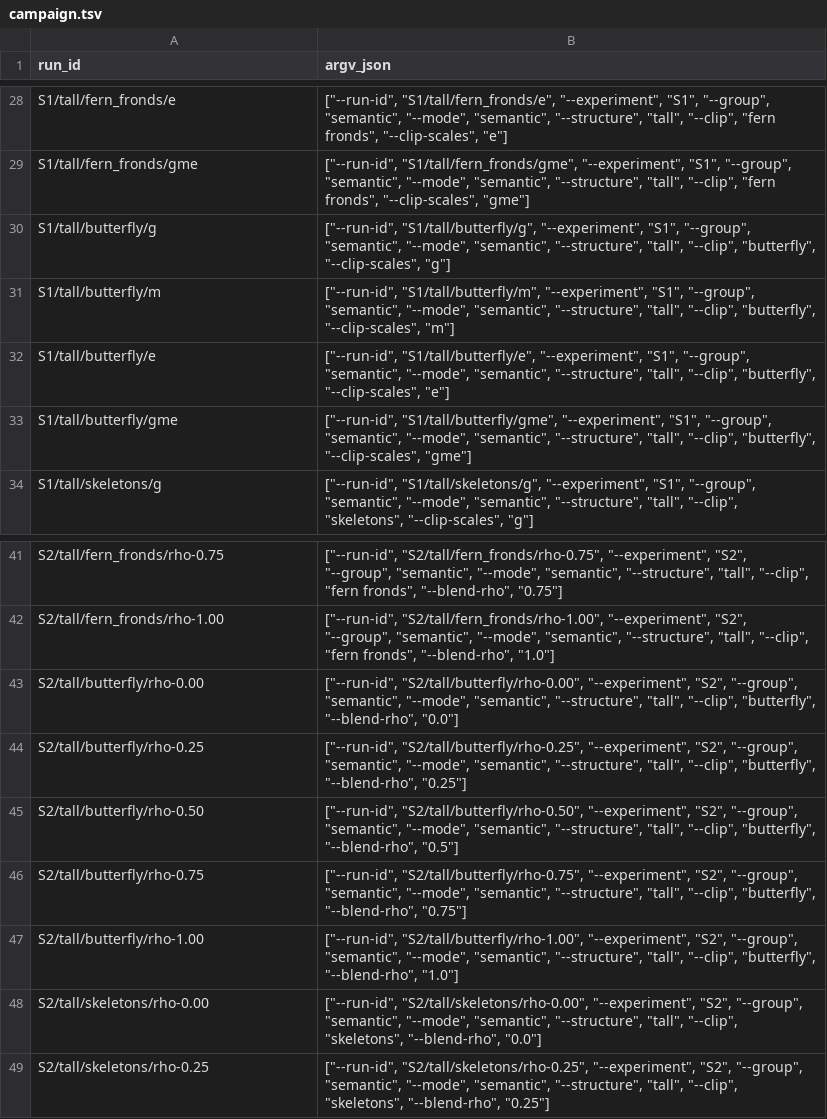
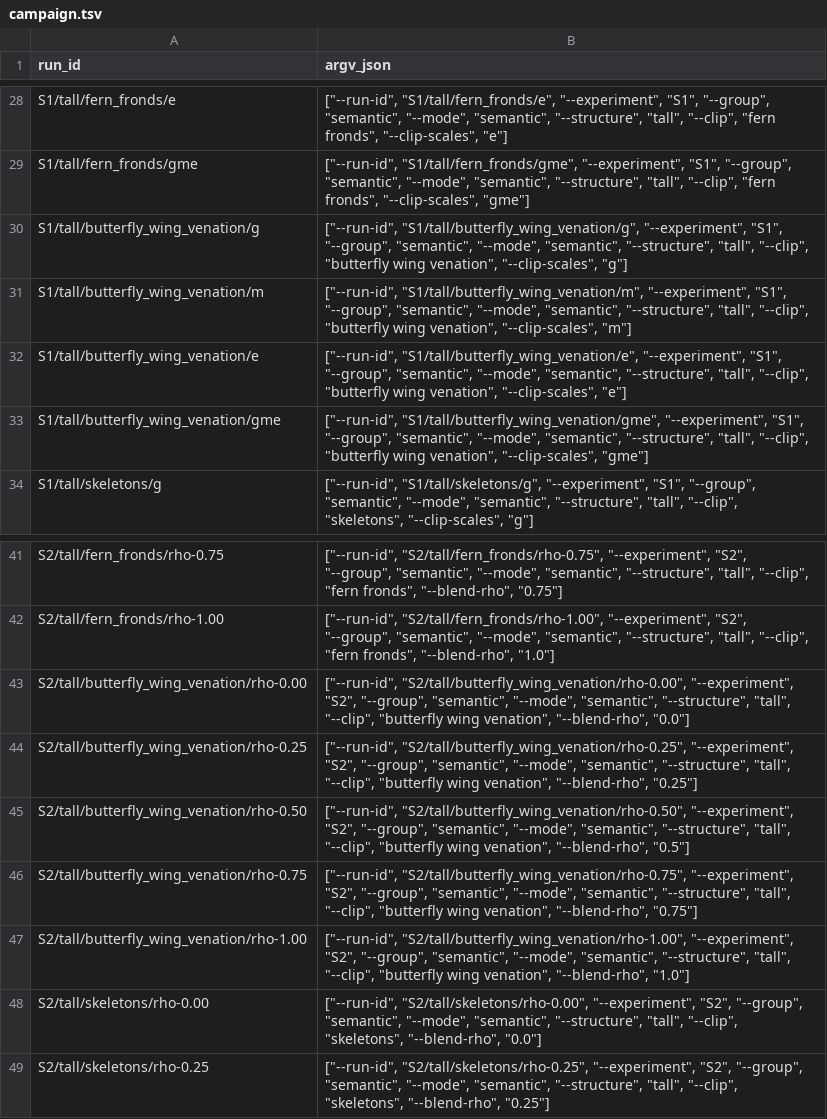
Before and after one commit to natashahirt/semantopology_prod, a TSV file: slurm/campaign.tsv, drawn as a sheet; only a part is shown, gaps mark what is left out; removed rows and columns are numbered as before the commit, all else as after; the diff covers the shown part only; the diff names each change by its address in the sheet, - before the commit and + after, or states it on an @@ line.

```diff
--- a/slurm/campaign.tsv
+++ b/slurm/campaign.tsv
-row 30: S1/tall/butterfly/g | ["--run-id", "S1/tall/butterfly/g", "--experiment", "S1", "--group", "semantic", "--mode", "semantic", "--structure", "tall", "--clip", "butterfly", "--clip-scales", "g"]
-row 31: S1/tall/butterfly/m | ["--run-id", "S1/tall/butterfly/m", "--experiment", "S1", "--group", "semantic", "--mode", "semantic", "--structure", "tall", "--clip", "butterfly", "--clip-scales", "m"]
-row 32: S1/tall/butterfly/e | ["--run-id", "S1/tall/butterfly/e", "--experiment", "S1", "--group", "semantic", "--mode", "semantic", "--structure", "tall", "--clip", "butterfly", "--clip-scales", "e"]
-row 33: S1/tall/butterfly/gme | ["--run-id", "S1/tall/butterfly/gme", "--experiment", "S1", "--group", "semantic", "--mode", "semantic", "--structure", "tall", "--clip", "butterfly", "--clip-scales", "gme"]
+row 30: S1/tall/butterfly_wing_venation/g | ["--run-id", "S1/tall/butterfly_wing_venation/g", "--experiment", "S1", "--group", "semantic", "--mode", "semantic", "--structure", "tall", "--clip", "butterfly wing venation", "--clip-scales", "g"]
+row 31: S1/tall/butterfly_wing_venation/m | ["--run-id", "S1/tall/butterfly_wing_venation/m", "--experiment", "S1", "--group", "semantic", "--mode", "semantic", "--structure", "tall", "--clip", "butterfly wing venation", "--clip-scales", "m"]
+row 32: S1/tall/butterfly_wing_venation/e | ["--run-id", "S1/tall/butterfly_wing_venation/e", "--experiment", "S1", "--group", "semantic", "--mode", "semantic", "--structure", "tall", "--clip", "butterfly wing venation", "--clip-scales", "e"]
+row 33: S1/tall/butterfly_wing_venation/gme | ["--run-id", "S1/tall/butterfly_wing_venation/gme", "--experiment", "S1", "--group", "semantic", "--mode", "semantic", "--structure", "tall", "--clip", "butterfly wing venation", "--clip-scales", "gme"]
-row 43: S2/tall/butterfly/rho-0.00 | ["--run-id", "S2/tall/butterfly/rho-0.00", "--experiment", "S2", "--group", "semantic", "--mode", "semantic", "--structure", "tall", "--clip", "butterfly", "--blend-rho", "0.0"]
-row 44: S2/tall/butterfly/rho-0.25 | ["--run-id", "S2/tall/butterfly/rho-0.25", "--experiment", "S2", "--group", "semantic", "--mode", "semantic", "--structure", "tall", "--clip", "butterfly", "--blend-rho", "0.25"]
-row 45: S2/tall/butterfly/rho-0.50 | ["--run-id", "S2/tall/butterfly/rho-0.50", "--experiment", "S2", "--group", "semantic", "--mode", "semantic", "--structure", "tall", "--clip", "butterfly", "--blend-rho", "0.5"]
-row 46: S2/tall/butterfly/rho-0.75 | ["--run-id", "S2/tall/butterfly/rho-0.75", "--experiment", "S2", "--group", "semantic", "--mode", "semantic", "--structure", "tall", "--clip", "butterfly", "--blend-rho", "0.75"]
-row 47: S2/tall/butterfly/rho-1.00 | ["--run-id", "S2/tall/butterfly/rho-1.00", "--experiment", "S2", "--group", "semantic", "--mode", "semantic", "--structure", "tall", "--clip", "butterfly", "--blend-rho", "1.0"]
+row 43: S2/tall/butterfly_wing_venation/rho-0.00 | ["--run-id", "S2/tall/butterfly_wing_venation/rho-0.00", "--experiment", "S2", "--group", "semantic", "--mode", "semantic", "--structure", "tall", "--clip", "butterfly wing venation", "--blend-rho", "0.0"]
+row 44: S2/tall/butterfly_wing_venation/rho-0.25 | ["--run-id", "S2/tall/butterfly_wing_venation/rho-0.25", "--experiment", "S2", "--group", "semantic", "--mode", "semantic", "--structure", "tall", "--clip", "butterfly wing venation", "--blend-rho", "0.25"]
+row 45: S2/tall/butterfly_wing_venation/rho-0.50 | ["--run-id", "S2/tall/butterfly_wing_venation/rho-0.50", "--experiment", "S2", "--group", "semantic", "--mode", "semantic", "--structure", "tall", "--clip", "butterfly wing venation", "--blend-rho", "0.5"]
+row 46: S2/tall/butterfly_wing_venation/rho-0.75 | ["--run-id", "S2/tall/butterfly_wing_venation/rho-0.75", "--experiment", "S2", "--group", "semantic", "--mode", "semantic", "--structure", "tall", "--clip", "butterfly wing venation", "--blend-rho", "0.75"]
+row 47: S2/tall/butterfly_wing_venation/rho-1.00 | ["--run-id", "S2/tall/butterfly_wing_venation/rho-1.00", "--experiment", "S2", "--group", "semantic", "--mode", "semantic", "--structure", "tall", "--clip", "butterfly wing venation", "--blend-rho", "1.0"]
```
Also changed, not shown: 11 added rows and 11 removed rows elsewhere in this file, 10 other files.
